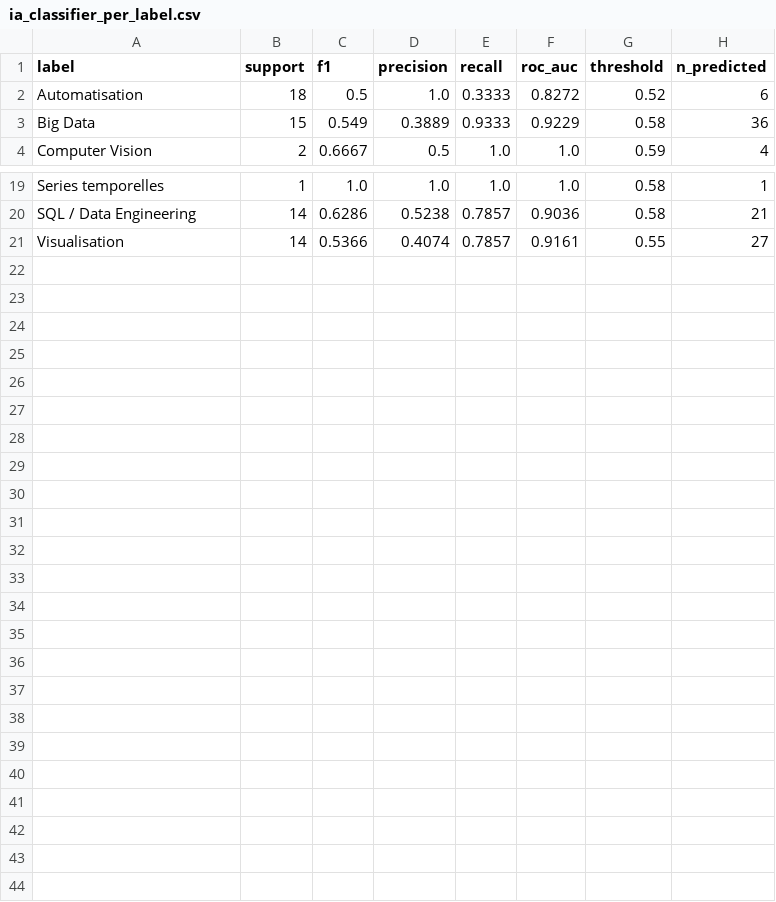
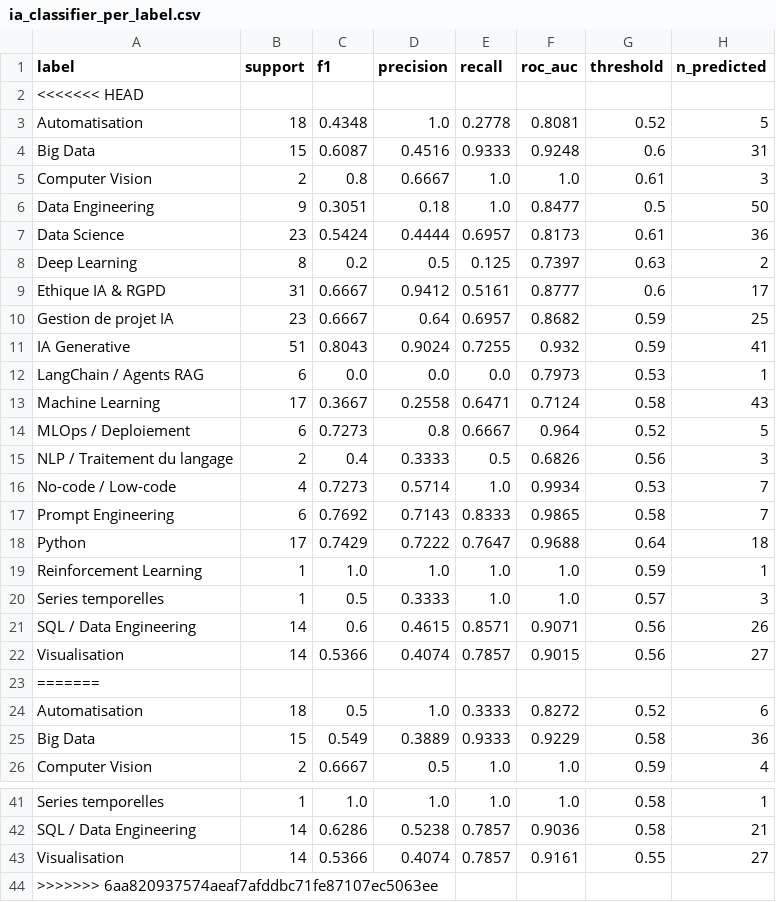
Before and after one commit to Antonlanghoff2/deepforma, a CSV file: reports/ia_classifier_per_label.csv, drawn as a sheet; only a part is shown, gaps mark what is left out.

```diff
--- a/reports/ia_classifier_per_label.csv
+++ b/reports/ia_classifier_per_label.csv
@@ -1,2 +1,24 @@
 label,support,f1,precision,recall,roc_auc,threshold,n_predicted
+<<<<<<< HEAD
+Automatisation,18,0.4348,1.0,0.2778,0.8081,0.52,5
+Big Data,15,0.6087,0.4516,0.9333,0.9248,0.6,31
+Computer Vision,2,0.8,0.6667,1.0,1.0,0.61,3
+Data Engineering,9,0.3051,0.18,1.0,0.8477,0.5,50
+Data Science,23,0.5424,0.4444,0.6957,0.8173,0.61,36
+Deep Learning,8,0.2,0.5,0.125,0.7397,0.63,2
+Ethique IA & RGPD,31,0.6667,0.9412,0.5161,0.8777,0.6,17
+Gestion de projet IA,23,0.6667,0.64,0.6957,0.8682,0.59,25
+IA Generative,51,0.8043,0.9024,0.7255,0.932,0.59,41
+LangChain / Agents RAG,6,0.0,0.0,0.0,0.7973,0.53,1
+Machine Learning,17,0.3667,0.2558,0.6471,0.7124,0.58,43
+MLOps / Deploiement,6,0.7273,0.8,0.6667,0.964,0.52,5
+NLP / Traitement du langage,2,0.4,0.3333,0.5,0.6826,0.56,3
+No-code / Low-code,4,0.7273,0.5714,1.0,0.9934,0.53,7
+Prompt Engineering,6,0.7692,0.7143,0.8333,0.9865,0.58,7
+Python,17,0.7429,0.7222,0.7647,0.9688,0.64,18
+Reinforcement Learning,1,1.0,1.0,1.0,1.0,0.59,1
+Series temporelles,1,0.5,0.3333,1.0,1.0,0.57,3
+SQL / Data Engineering,14,0.6,0.4615,0.8571,0.9071,0.56,26
+Visualisation,14,0.5366,0.4074,0.7857,0.9015,0.56,27
+=======
 Automatisation,18,0.5,1.0,0.3333,0.8272,0.52,6
@@ -21 +43,2 @@ SQL / Data Engineering,14,0.6286,0.5238,0.7857,0.9036,0.58,21
 Visualisation,14,0.5366,0.4074,0.7857,0.9161,0.55,27
+>>>>>>> 6aa820937574aeaf7afddbc71fe87107ec5063ee
```
Also changed, not shown: reports/ia_classifier_cooccurrence.csv, 6 other files.
